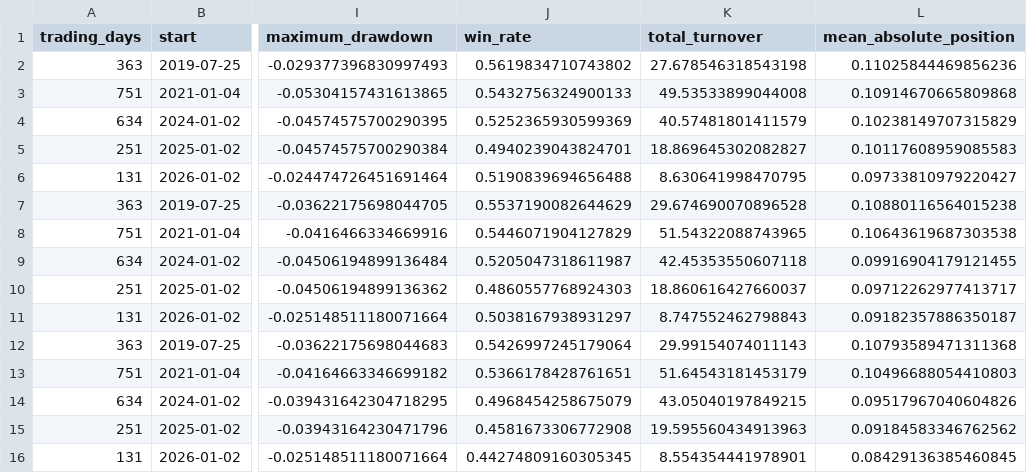
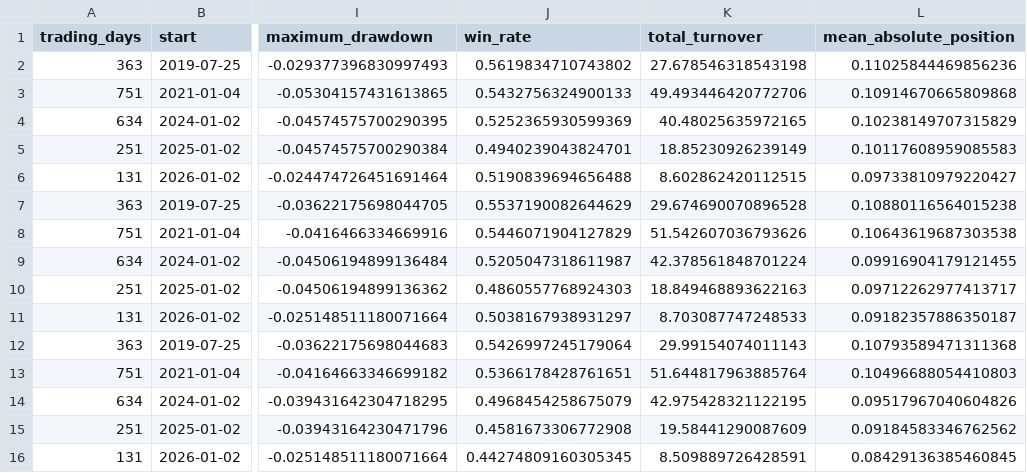
Before and after one commit to Shuhan-yang-math/henry-hub-natural-gas, a CSV file: results/experiments/d1_3_storage_amplified/period_metrics.csv, drawn as a sheet; only a part is shown, gaps mark what is left out; the diff names each change by its address in the sheet, - before the commit and + after, or states it on an @@ line.

Commit message:
Fix strategy metric reporting boundaries

```diff
--- a/results/experiments/d1_3_storage_amplified/period_metrics.csv
+++ b/results/experiments/d1_3_storage_amplified/period_metrics.csv
-K3 (total_turnover): 49.53533899044008
+K3 (total_turnover): 49.493446420772706
-K4 (total_turnover): 40.57481801411579
+K4 (total_turnover): 40.48025635972165
-K5 (total_turnover): 18.869645302082827
+K5 (total_turnover): 18.85230926239149
-K6 (total_turnover): 8.630641998470795
+K6 (total_turnover): 8.602862420112515
-K8 (total_turnover): 51.54322088743965
+K8 (total_turnover): 51.542607036793626
-K9 (total_turnover): 42.45353550607118
+K9 (total_turnover): 42.378561848701224
-K10 (total_turnover): 18.860616427660037
+K10 (total_turnover): 18.849468893622163
-K11 (total_turnover): 8.747552462798843
+K11 (total_turnover): 8.703087747248533
-K13 (total_turnover): 51.64543181453179
+K13 (total_turnover): 51.644817963885764
-K14 (total_turnover): 43.05040197849215
+K14 (total_turnover): 42.975428321122195
-K15 (total_turnover): 19.595560434913963
+K15 (total_turnover): 19.58441290087609
-K16 (total_turnover): 8.554354441978901
+K16 (total_turnover): 8.509889726428591
```
Also changed, not shown: results/experiments/d1_3_storage_amplified/annual_metrics.csv, 11 other files.
